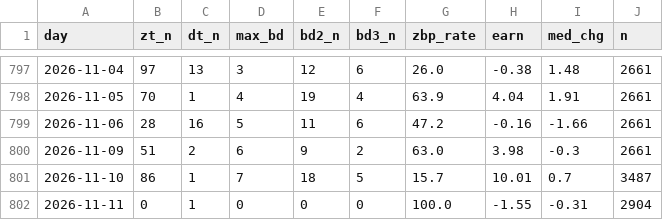
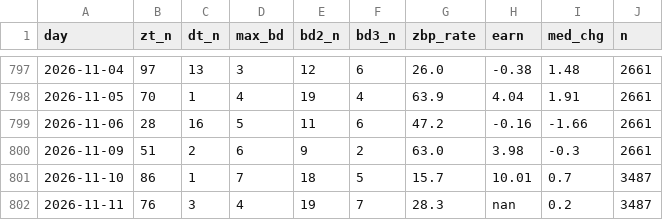
Before and after one commit to nn20261011-beep/stock-signal-push, a CSV file: docs/state_history.csv, drawn as a sheet; only a part is shown, gaps mark what is left out.

```diff
--- a/docs/state_history.csv
+++ b/docs/state_history.csv
@@ -801,2 +801,2 @@ day,zt_n,dt_n,max_bd,bd2_n,bd3_n,zbp_rate,earn,med_chg,n
 2026-11-10,86,1,7,18,5,15.7,10.01,0.7,3487
-2026-11-11,0,1,0,0,0,100.0,-1.55,-0.31,2904
+2026-11-11,76,3,4,19,7,28.3,nan,0.2,3487
```
Also changed, not shown: 3 other files.
